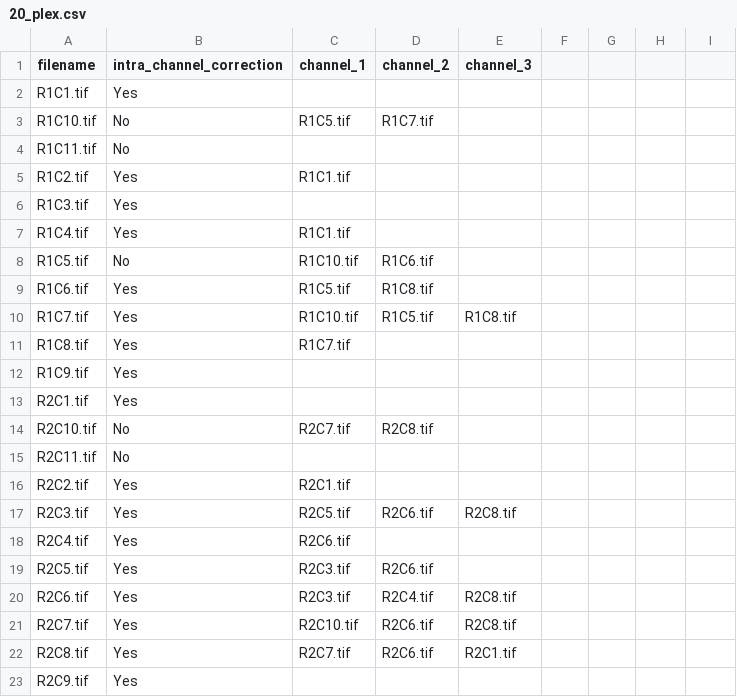
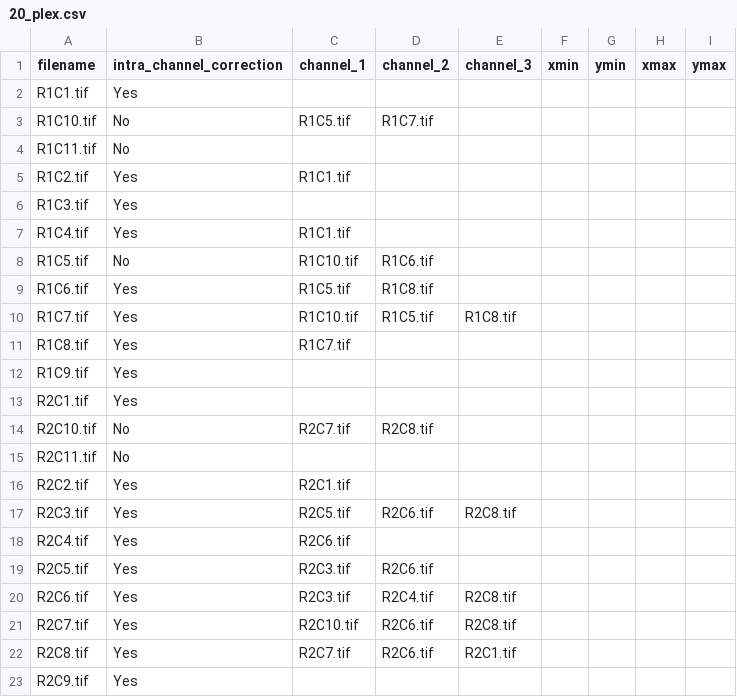
Before and after one commit to RoysamLab/whole_brain_analysis, a CSV file: scripts/20_plex.csv, drawn as a sheet; the diff names each change by its address in the sheet, - before the commit and + after, or states it on an @@ line.

Commit message:
add xmin/.../ymax -> 20_plex

```diff
--- a/scripts/20_plex.csv
+++ b/scripts/20_plex.csv
-F1: (empty)
+F1: xmin
-G1: (empty)
+G1: ymin
-H1: (empty)
+H1: xmax
-I1: (empty)
+I1: ymax
```
